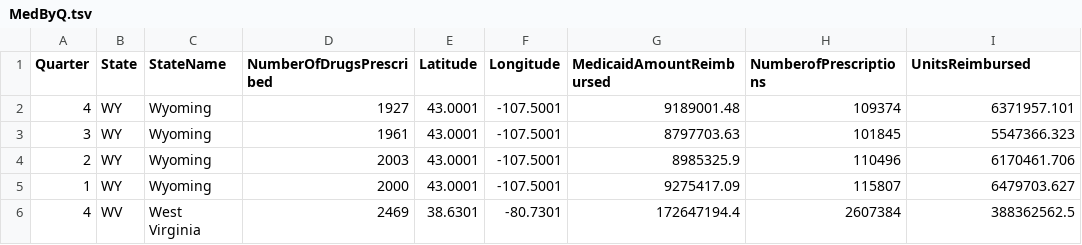
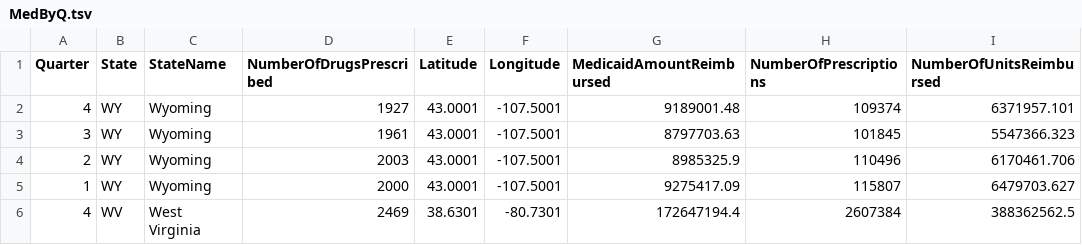
Before and after one commit to BalajiRajaputra/BalajiRajaputra.github.io, a TSV file: data/MedByQ.tsv, drawn as a sheet; only a part is shown.

```diff
--- a/data/MedByQ.tsv
+++ b/data/MedByQ.tsv
@@ -1,2 +1,2 @@
-Quarter	State	StateName	NumberOfDrugsPrescribed	Latitude	Longitude	MedicaidAmountReimbursed	NumberofPrescriptions	UnitsReimbursed
+Quarter	State	StateName	NumberOfDrugsPrescribed	Latitude	Longitude	MedicaidAmountReimbursed	NumberOfPrescriptions	NumberOfUnitsReimbursed
 4	WY	Wyoming	1927	43.0001	-107.5001	9189001.48	109374	6371957.101
```
Also changed, not shown: 11 other files.
